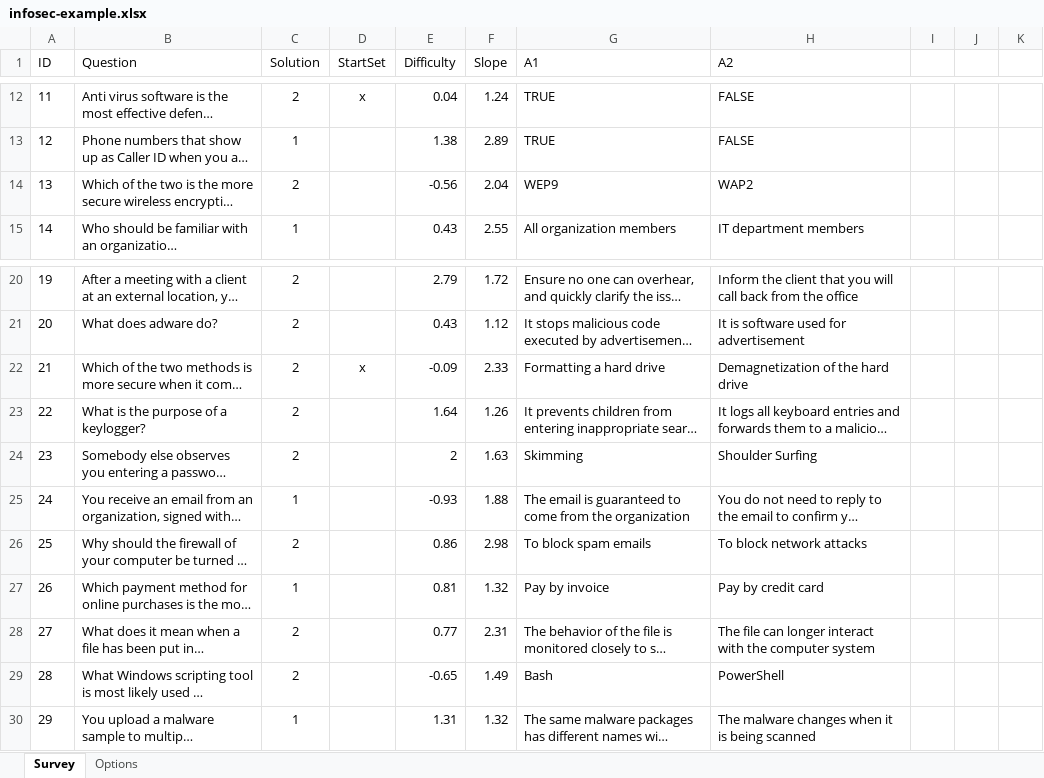
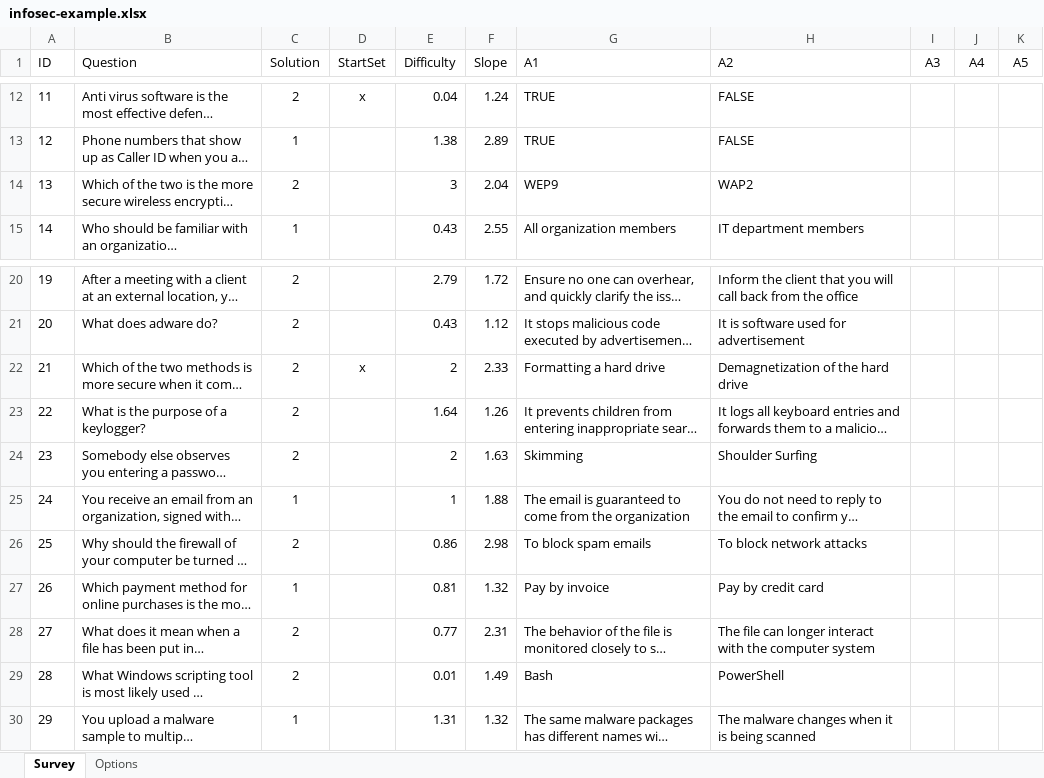
Before and after one commit to SATOCA/SATOCA, an Excel workbook: docs/infosec-example.xlsx, sheet Survey, drawn as a sheet; only a part is shown, gaps mark what is left out; long unchanged cells end in …; values as stored, in another font and other column widths than the file's, no borders; the diff names each change by its address in the sheet, - before the commit and + after, or states it on an @@ line.

```diff
--- a/docs/infosec-example.xlsx (sheet Survey)
+++ b/docs/infosec-example.xlsx (sheet Survey)
-I1: (empty)
+I1: A3
-J1: (empty)
+J1: A4
-K1: (empty)
+K1: A5
-E14 (Difficulty): -0.56
+E14 (Difficulty): 3
-E22 (Difficulty): -0.09
+E22 (Difficulty): 2
-E25 (Difficulty): -0.93
+E25 (Difficulty): 1
-E29 (Difficulty): -0.65
+E29 (Difficulty): 0.01
```
Also changed, not shown: sheet Options, docs/SurveyUpload.xlsx, 3 other files.
